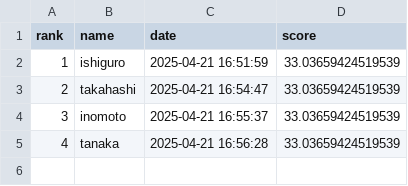
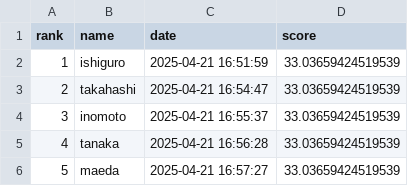
Before and after one commit to guro-Ishiguro/AutoColorization, a CSV file: leaderboard.csv, drawn as a sheet; the diff names each change by its address in the sheet, - before the commit and + after, or states it on an @@ line.

```diff
--- a/leaderboard.csv
+++ b/leaderboard.csv
+row 6: 5 | maeda | 2025-04-21 16:57:27 | 33.03659424519539
```
Also changed, not shown: 1 other file.
